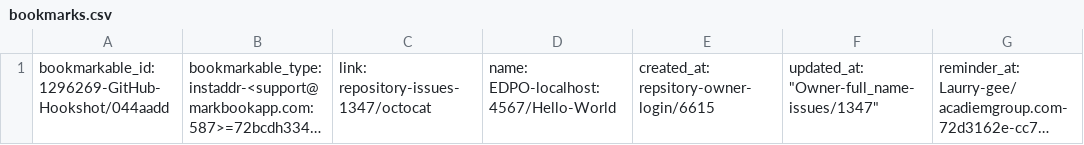
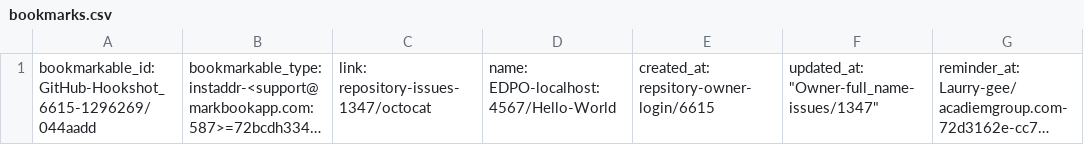
Before and after one commit to Laurry-gee/acadiemgroupcom, a CSV file: bookmarks.csv, drawn as a sheet; only a part is shown; long unchanged cells end in …; the diff names each change by its address in the sheet, - before the commit and + after, or states it on an @@ line.

Commit message:
Update bookmarks.csv
Signed-off-by: Laurence-severtson EDPO <laurencesevertson@gmail.com>

```diff
--- a/bookmarks.csv
+++ b/bookmarks.csv
-A1: bookmarkable_id: 1296269-GitHub-Hookshot/044aadd
+A1: bookmarkable_id: GitHub-Hookshot_6615-1296269/044aadd
```
